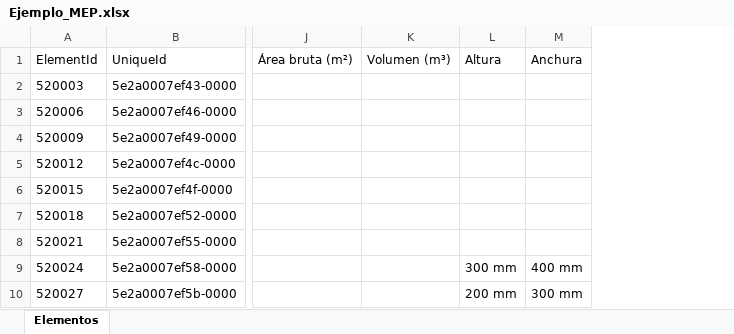
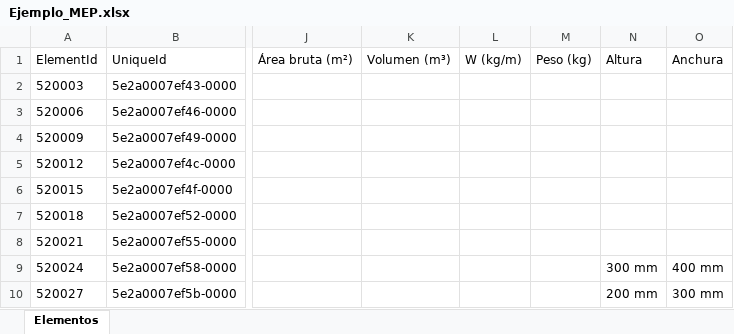
Before and after one commit to BECSA-pamoreno/VisorBIM, an Excel workbook: ejemplo/Ejemplo_MEP.xlsx, sheet Elementos, drawn as a sheet; only a part is shown, gaps mark what is left out; values as stored, in another font and other column widths than the file's, no borders; the diff names each change by its address in the sheet, - before the commit and + after, or states it on an @@ line.

```diff
--- a/ejemplo/Ejemplo_MEP.xlsx (sheet Elementos)
+++ b/ejemplo/Ejemplo_MEP.xlsx (sheet Elementos)
+column L (W (kg/m)), empty
+column M (Peso (kg)), empty
```
Also changed, not shown: ejemplo/Ejemplo_ARQ.xlsx, ejemplo/Ejemplo_EST.xlsx, 5 other files.
